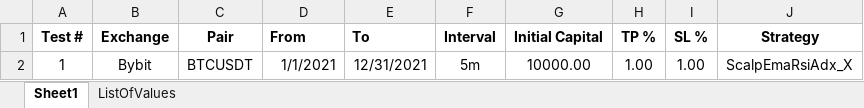
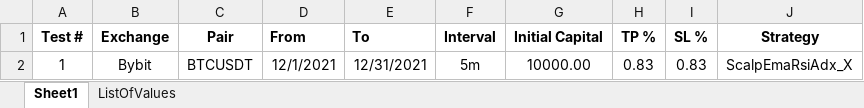
Before and after one commit to SebCoding/BackTester, an Excel workbook: TestCases.xlsx, sheet Sheet1, drawn as a sheet; values as stored, in another font and other column widths than the file's, no borders; the diff names each change by its address in the sheet, - before the commit and + after, or states it on an @@ line.

```diff
--- a/TestCases.xlsx (sheet Sheet1)
+++ b/TestCases.xlsx (sheet Sheet1)
-D2 (From): 1/1/2021
+D2 (From): 12/1/2021
-H2 (TP %): 1.00
+H2 (TP %): 0.83
-I2 (SL %): 1.00
+I2 (SL %): 0.83
```
Also changed, not shown: 8 other files.
